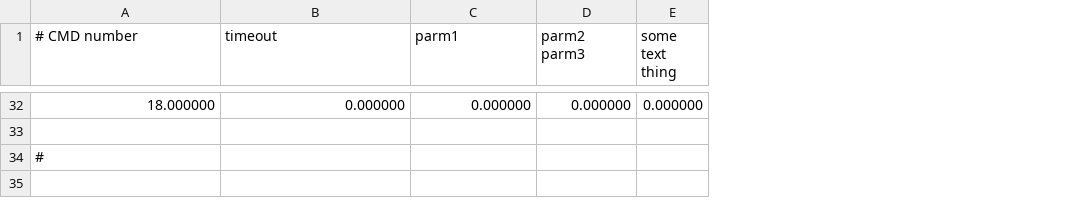
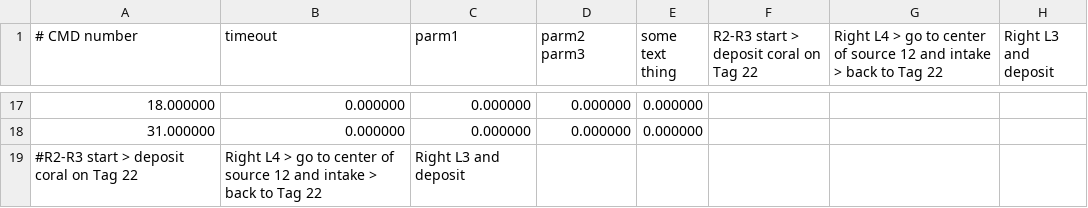
Before and after one commit to FRobotics/2025RobotCode, a CSV file: 2025ReefBot/Deploy/AutoCmds003.csv, drawn as a sheet; only a part is shown, gaps mark what is left out; removed rows and columns are numbered as before the commit, all else as after; the diff covers the shown part only; the diff names each change by its address in the sheet, - before the commit and + after, or states it on an @@ line.

```diff
--- a/2025ReefBot/Deploy/AutoCmds003.csv
+++ b/2025ReefBot/Deploy/AutoCmds003.csv
+column F, row 1: R2-R3 start > deposit coral on Tag 22
+column G, row 1: Right L4 > go to center of source 12 and intake > back to Tag 22
+column H (Right L3 and deposit), empty
-row 18: (empty)
+row 18: 31.000000 | 0.000000 | 0.000000 | 0.000000 | 0.000000
-row 34: #
+row 19: #R2-R3 start > deposit coral on Tag 22 | Right L4 > go to center of source 12 and intake > back to Tag 22 | Right L3 and deposit
```
Also changed, not shown: 2 added rows, 17 removed rows and 26 edited cells elsewhere in this file, 2025ReefBot/Deploy/AbsoluteTrajectory003.csv, 3 other files.
